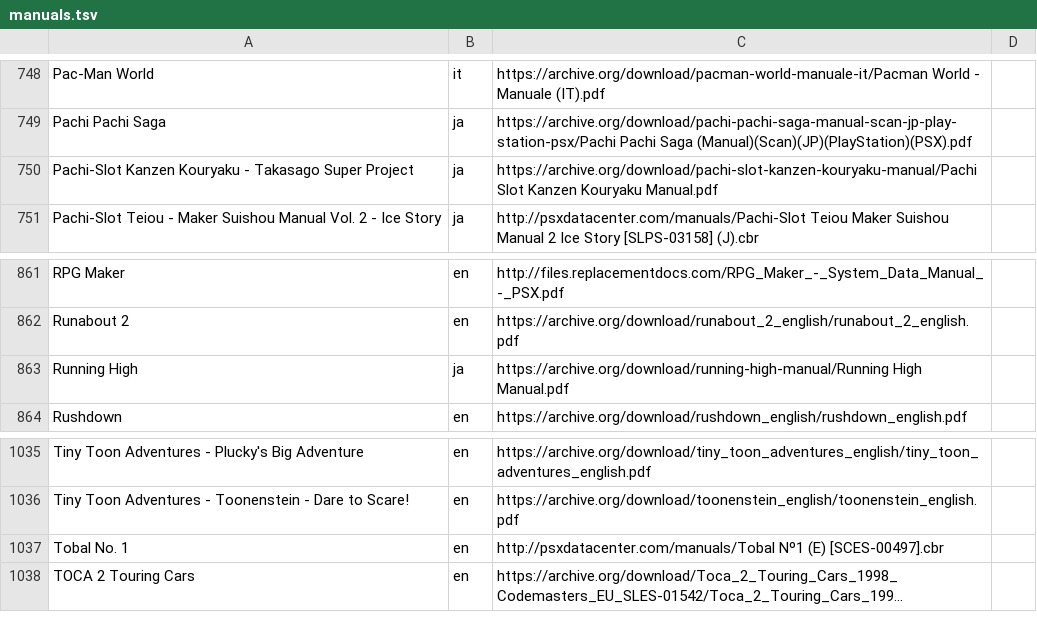
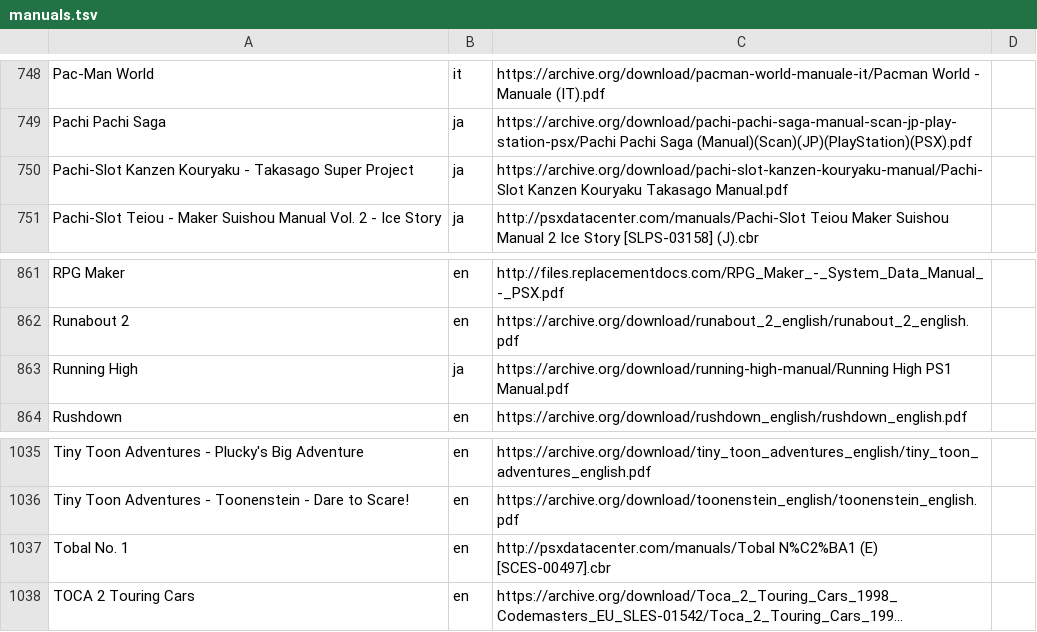
Before and after one commit to obrie/retrokit, a TSV file: config/systems/psx/manuals.tsv, drawn as a sheet; only a part is shown, gaps mark what is left out; long unchanged cells end in …; the diff names each change by its address in the sheet, - before the commit and + after, or states it on an @@ line.

Commit message:
Fix a handfule of psx manual urls

```diff
--- a/config/systems/psx/manuals.tsv
+++ b/config/systems/psx/manuals.tsv
-C750: https://archive.org/download/pachi-slot-kanzen-kouryaku-manual/Pachi Slot Kanzen Kouryaku Manual.pdf
+C750: https://archive.org/download/pachi-slot-kanzen-kouryaku-manual/Pachi-Slot Kanzen Kouryaku Takasago Manual.pdf
-C863: https://archive.org/download/running-high-manual/Running High Manual.pdf
+C863: https://archive.org/download/running-high-manual/Running High PS1 Manual.pdf
-C1037: http://psxdatacenter.com/manuals/Tobal Nº1 (E) [SCES-00497].cbr
+C1037: http://psxdatacenter.com/manuals/Tobal N%C2%BA1 (E) [SCES-00497].cbr
```
